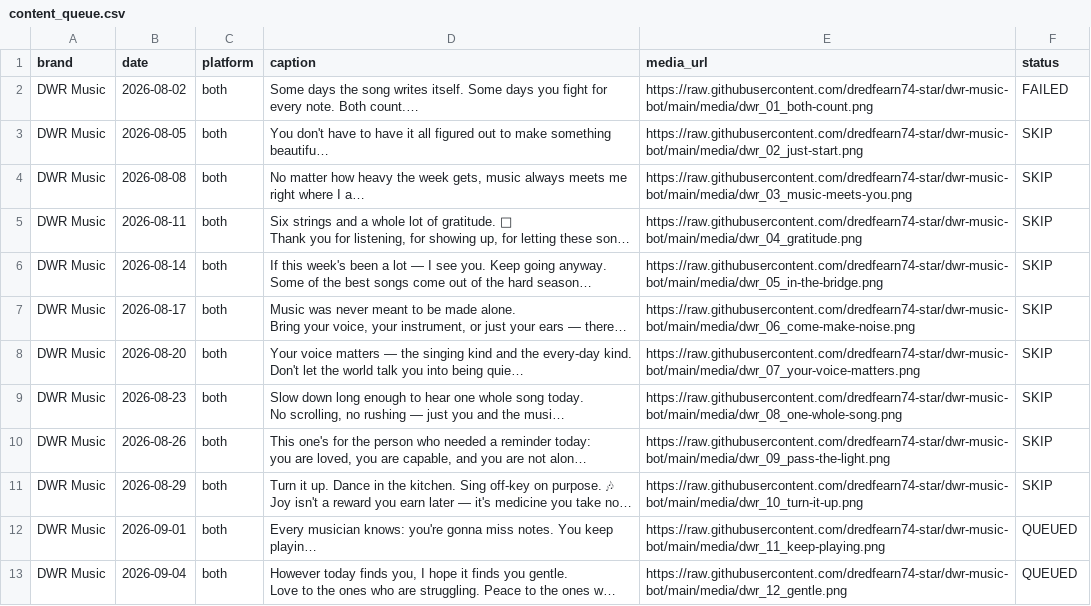
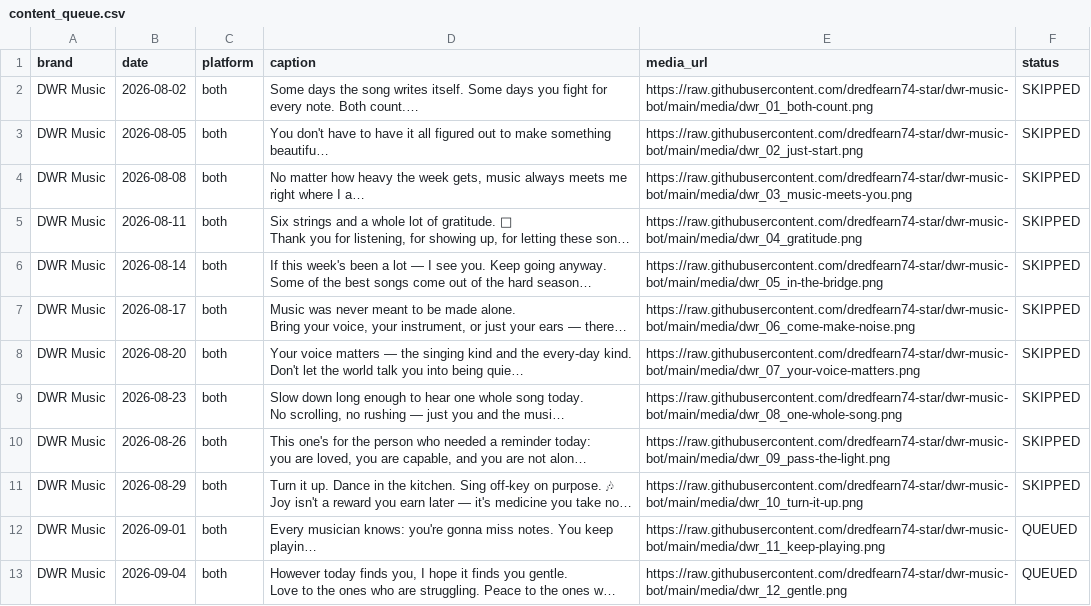
Before and after one commit to dredfearn74-star/dwr-music-bot, a CSV file: content_queue.csv, drawn as a sheet; long unchanged cells end in …; the diff names each change by its address in the sheet, - before the commit and + after, or states it on an @@ line.

Commit message:
Fix status: SKIP -> SKIPPED so bot correctly ignores August rows

```diff
--- a/content_queue.csv
+++ b/content_queue.csv
-F2 (status): FAILED
+F2 (status): SKIPPED
-F3:F11 (status): SKIP
+F3:F11 (status): SKIPPED
```
